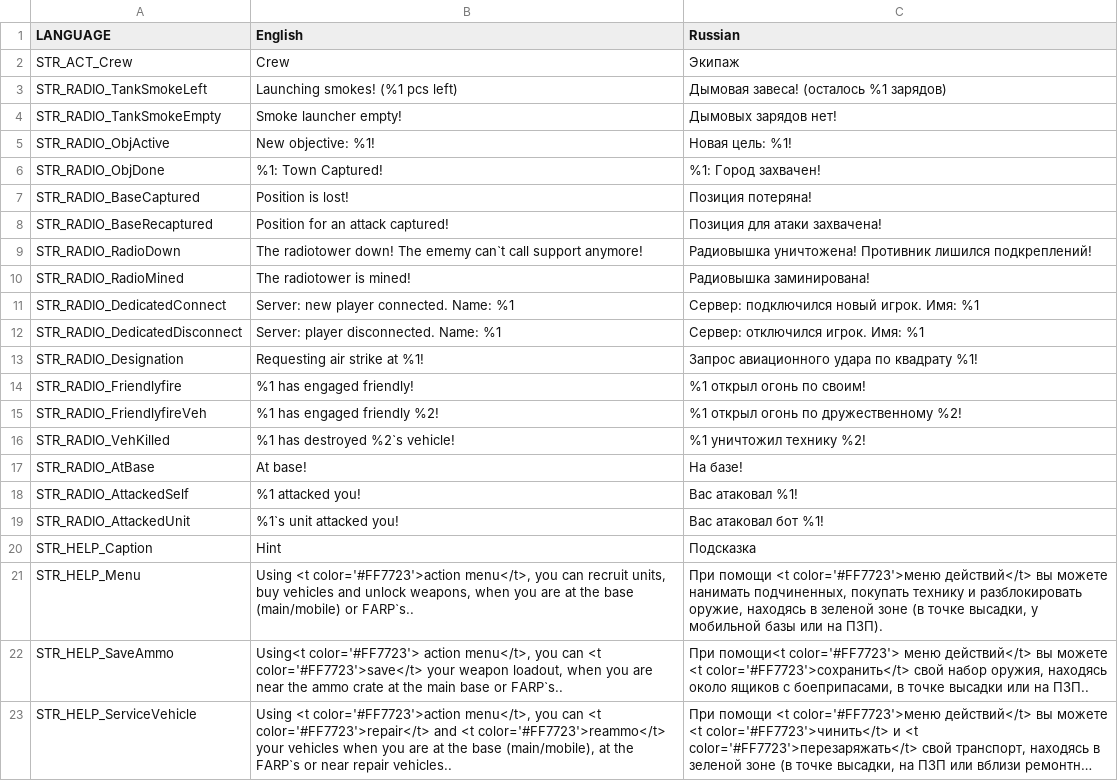
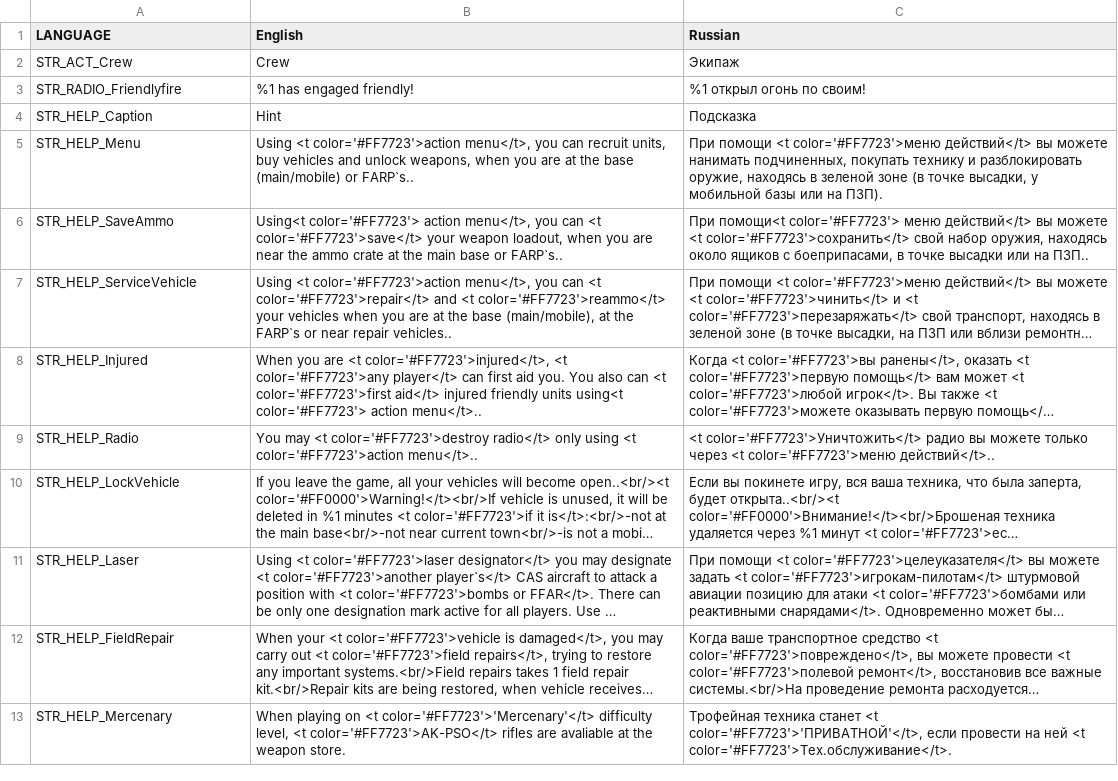
Before and after one commit to completely-burned/glowing-octo-shame-arma2, a CSV file: glowing-octo-shame-arma2/stringtable.csv, drawn as a sheet; only a part is shown; the shorter side is filled out with more unchanged rows; long unchanged cells end in ….

Commit message:
STR_RADIO не используется

```diff
--- a/glowing-octo-shame-arma2/stringtable.csv
+++ b/glowing-octo-shame-arma2/stringtable.csv
@@ -2,19 +2,3 @@
 STR_ACT_Crew,"Crew","Экипаж"
-STR_RADIO_TankSmokeLeft,"Launching smokes! (%1 pcs left)","Дымовая завеса! (осталось %1 зарядов)"
-STR_RADIO_TankSmokeEmpty,"Smoke launcher empty!","Дымовых зарядов нет!"
-STR_RADIO_ObjActive,"New objective: %1!","Новая цель: %1!"
-STR_RADIO_ObjDone,"%1: Town Captured!","%1: Город захвачен!"
-STR_RADIO_BaseCaptured,"Position is lost!","Позиция потеряна!"
-STR_RADIO_BaseRecaptured,"Position for an attack captured!","Позиция для атаки захвачена!"
-STR_RADIO_RadioDown,"The radiotower down! The ememy can`t call support anymore!","Радиовышка уничтожена! Противник лишился подкреплений!"
-STR_RADIO_RadioMined,"The radiotower is mined!","Радиовышка заминирована!"
-STR_RADIO_DedicatedConnect,"Server: new player connected. Name: %1","Сервер: подключился новый игрок. Имя: %1"
-STR_RADIO_DedicatedDisconnect,"Server: player disconnected. Name: %1","Сервер: отключился игрок. Имя: %1"
-STR_RADIO_Designation,"Requesting air strike at %1!","Запрос авиационного удара по квадрату %1!"
 STR_RADIO_Friendlyfire,"%1 has engaged friendly!","%1 открыл огонь по своим!"
-STR_RADIO_FriendlyfireVeh,"%1 has engaged friendly %2!","%1 открыл огонь по дружественному %2!"
-STR_RADIO_VehKilled,"%1 has destroyed %2`s vehicle!","%1 уничтожил технику %2!"
-STR_RADIO_AtBase,"At base!","На базе!"
-STR_RADIO_AttackedSelf,"%1 attacked you!","Вас атаковал %1!"
-STR_RADIO_AttackedUnit,"%1`s unit attacked you!","Вас атаковал бот %1!"
 STR_HELP_Caption,"Hint","Подсказка"
```
